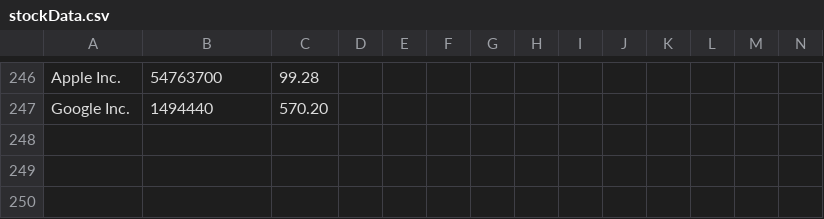
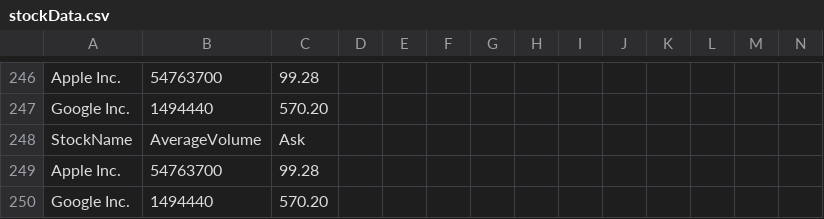
Before and after one commit to dineshkp-dev/FinQueryTool, a CSV file: stockData.csv, drawn as a sheet; only a part is shown, gaps mark what is left out; the diff names each change by its address in the sheet, - before the commit and + after, or states it on an @@ line.

```diff
--- a/stockData.csv
+++ b/stockData.csv
+row 248: StockName | AverageVolume | Ask
+row 249: Apple Inc. | 54763700 | 99.28
+row 250: Google Inc. | 1494440 | 570.20
```
Also changed, not shown: 6 other files.
